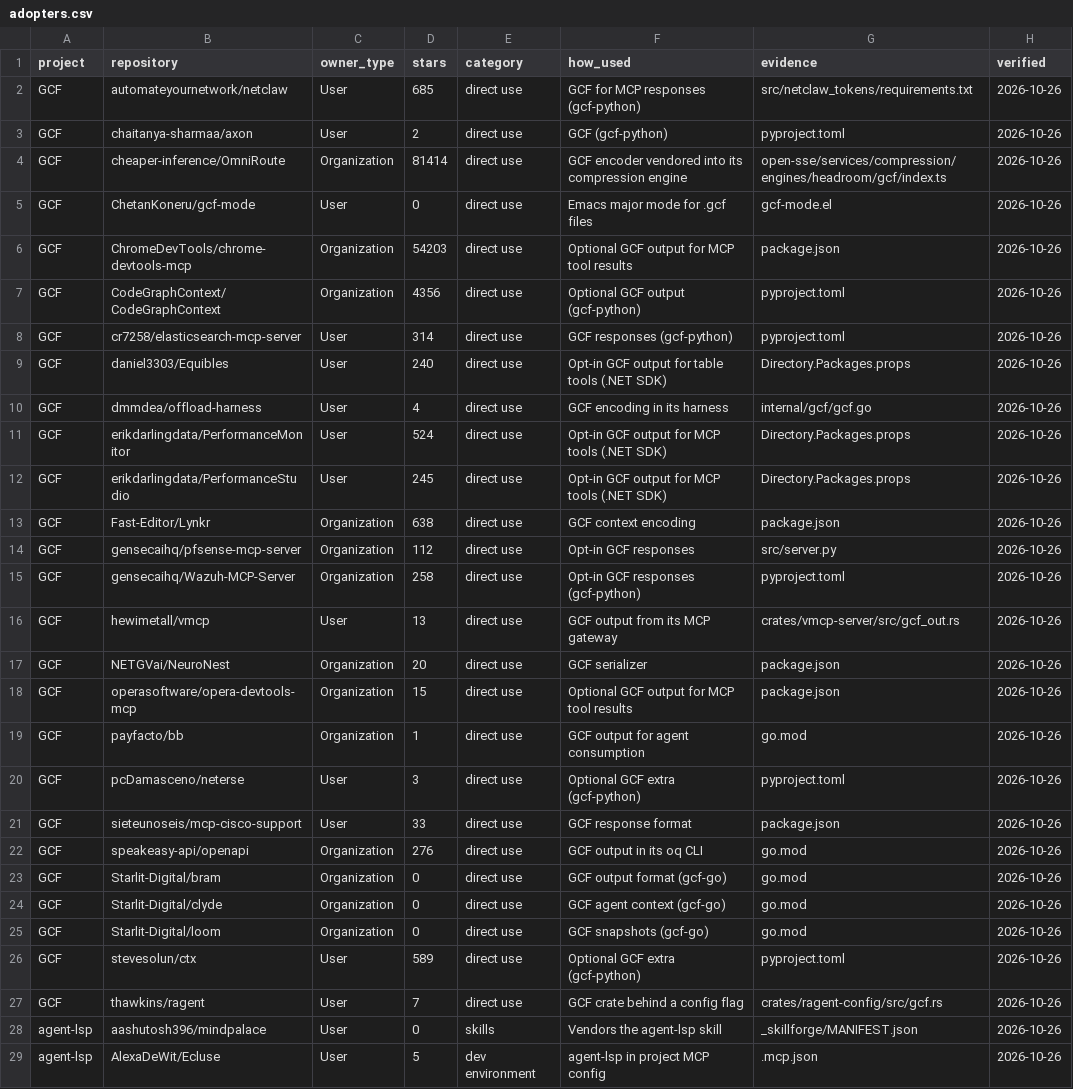
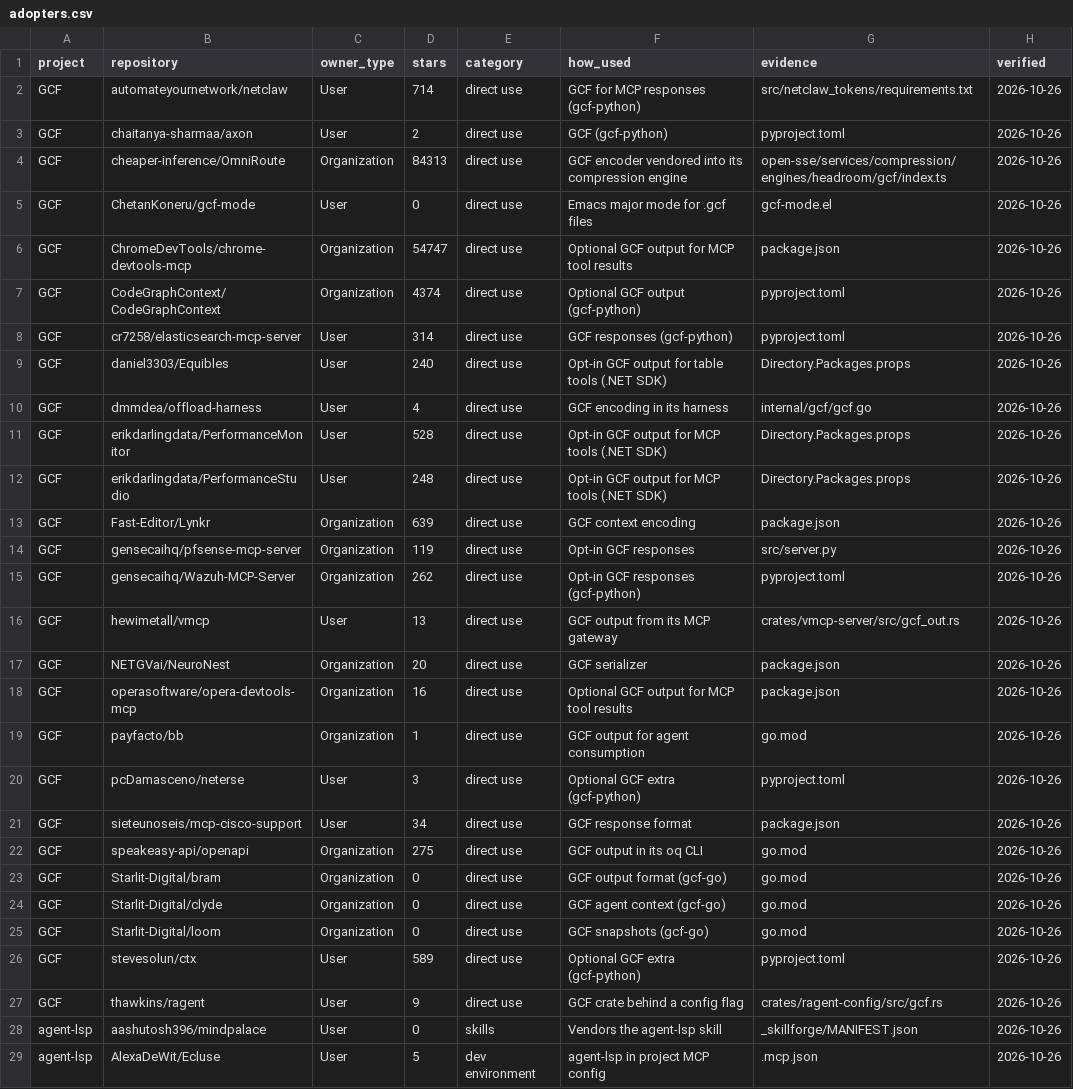
Before and after one commit to blackwell-systems/blackwell-systems, a CSV file: docs/adopters.csv, drawn as a sheet; only a part is shown; the diff covers the shown part only.

```diff
--- a/docs/adopters.csv
+++ b/docs/adopters.csv
@@ -1,8 +1,8 @@
 project,repository,owner_type,stars,category,how_used,evidence,verified
-GCF,automateyournetwork/netclaw,User,685,direct use,GCF for MCP responses (gcf-python),src/netclaw_tokens/requirements.txt,2026-10-26
+GCF,automateyournetwork/netclaw,User,714,direct use,GCF for MCP responses (gcf-python),src/netclaw_tokens/requirements.txt,2026-10-26
 GCF,chaitanya-sharmaa/axon,User,2,direct use,GCF (gcf-python),pyproject.toml,2026-10-26
-GCF,cheaper-inference/OmniRoute,Organization,81414,direct use,GCF encoder vendored into its compression engine,open-sse/services/compression/engines/headroom/gcf/index.ts,2026-10-26
+GCF,cheaper-inference/OmniRoute,Organization,84313,direct use,GCF encoder vendored into its compression engine,open-sse/services/compression/engines/headroom/gcf/index.ts,2026-10-26
 GCF,ChetanKoneru/gcf-mode,User,0,direct use,Emacs major mode for .gcf files,gcf-mode.el,2026-10-26
-GCF,ChromeDevTools/chrome-devtools-mcp,Organization,54203,direct use,Optional GCF output for MCP tool results,package.json,2026-10-26
-GCF,CodeGraphContext/CodeGraphContext,Organization,4356,direct use,Optional GCF output (gcf-python),pyproject.toml,2026-10-26
+GCF,ChromeDevTools/chrome-devtools-mcp,Organization,54747,direct use,Optional GCF output for MCP tool results,package.json,2026-10-26
+GCF,CodeGraphContext/CodeGraphContext,Organization,4374,direct use,Optional GCF output (gcf-python),pyproject.toml,2026-10-26
 GCF,cr7258/elasticsearch-mcp-server,User,314,direct use,GCF responses (gcf-python),pyproject.toml,2026-10-26
@@ -10,14 +10,14 @@ GCF,daniel3303/Equibles,User,240,direct use,Opt-in GCF output for table tools (.
 GCF,dmmdea/offload-harness,User,4,direct use,GCF encoding in its harness,internal/gcf/gcf.go,2026-10-26
-GCF,erikdarlingdata/PerformanceMonitor,User,524,direct use,Opt-in GCF output for MCP tools (.NET SDK),Directory.Packages.props,2026-10-26
-GCF,erikdarlingdata/PerformanceStudio,User,245,direct use,Opt-in GCF output for MCP tools (.NET SDK),Directory.Packages.props,2026-10-26
-GCF,Fast-Editor/Lynkr,Organization,638,direct use,GCF context encoding,package.json,2026-10-26
-GCF,gensecaihq/pfsense-mcp-server,Organization,112,direct use,Opt-in GCF responses,src/server.py,2026-10-26
-GCF,gensecaihq/Wazuh-MCP-Server,Organization,258,direct use,Opt-in GCF responses (gcf-python),pyproject.toml,2026-10-26
+GCF,erikdarlingdata/PerformanceMonitor,User,528,direct use,Opt-in GCF output for MCP tools (.NET SDK),Directory.Packages.props,2026-10-26
+GCF,erikdarlingdata/PerformanceStudio,User,248,direct use,Opt-in GCF output for MCP tools (.NET SDK),Directory.Packages.props,2026-10-26
+GCF,Fast-Editor/Lynkr,Organization,639,direct use,GCF context encoding,package.json,2026-10-26
+GCF,gensecaihq/pfsense-mcp-server,Organization,119,direct use,Opt-in GCF responses,src/server.py,2026-10-26
+GCF,gensecaihq/Wazuh-MCP-Server,Organization,262,direct use,Opt-in GCF responses (gcf-python),pyproject.toml,2026-10-26
 GCF,hewimetall/vmcp,User,13,direct use,GCF output from its MCP gateway,crates/vmcp-server/src/gcf_out.rs,2026-10-26
 GCF,NETGVai/NeuroNest,Organization,20,direct use,GCF serializer,package.json,2026-10-26
-GCF,operasoftware/opera-devtools-mcp,Organization,15,direct use,Optional GCF output for MCP tool results,package.json,2026-10-26
+GCF,operasoftware/opera-devtools-mcp,Organization,16,direct use,Optional GCF output for MCP tool results,package.json,2026-10-26
 GCF,payfacto/bb,Organization,1,direct use,GCF output for agent consumption,go.mod,2026-10-26
 GCF,pcDamasceno/neterse,User,3,direct use,Optional GCF extra (gcf-python),pyproject.toml,2026-10-26
-GCF,sieteunoseis/mcp-cisco-support,User,33,direct use,GCF response format,package.json,2026-10-26
-GCF,speakeasy-api/openapi,Organization,276,direct use,GCF output in its oq CLI,go.mod,2026-10-26
+GCF,sieteunoseis/mcp-cisco-support,User,34,direct use,GCF response format,package.json,2026-10-26
+GCF,speakeasy-api/openapi,Organization,275,direct use,GCF output in its oq CLI,go.mod,2026-10-26
 GCF,Starlit-Digital/bram,Organization,0,direct use,GCF output format (gcf-go),go.mod,2026-10-26
@@ -26,3 +26,3 @@ GCF,Starlit-Digital/loom,Organization,0,direct use,GCF snapshots (gcf-go),go.mod
 GCF,stevesolun/ctx,User,589,direct use,Optional GCF extra (gcf-python),pyproject.toml,2026-10-26
-GCF,thawkins/ragent,User,7,direct use,GCF crate behind a config flag,crates/ragent-config/src/gcf.rs,2026-10-26
+GCF,thawkins/ragent,User,9,direct use,GCF crate behind a config flag,crates/ragent-config/src/gcf.rs,2026-10-26
 agent-lsp,aashutosh396/mindpalace,User,0,skills,Vendors the agent-lsp skill,_skillforge/MANIFEST.json,2026-10-26
```
Also changed, not shown: 2 added rows and 18 edited cells elsewhere in this file, 2 other files.
